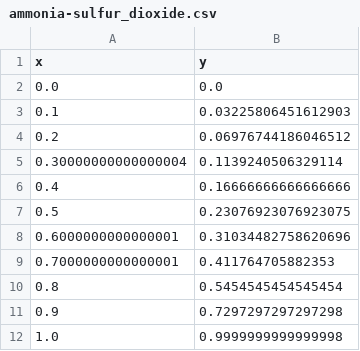
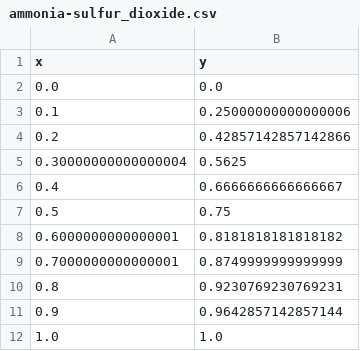
Before and after one commit to osl-pocs/fqlearn, a CSV file: src/data/ammonia-sulfur_dioxide.csv, drawn as a sheet.

```diff
--- a/src/data/ammonia-sulfur_dioxide.csv
+++ b/src/data/ammonia-sulfur_dioxide.csv
@@ -2,11 +2,11 @@ x,y
 0.0,0.0
-0.1,0.03225806451612903
-0.2,0.06976744186046512
-0.30000000000000004,0.1139240506329114
-0.4,0.16666666666666666
-0.5,0.23076923076923075
-0.6000000000000001,0.31034482758620696
-0.7000000000000001,0.411764705882353
-0.8,0.5454545454545454
-0.9,0.7297297297297298
-1.0,0.9999999999999998
+0.1,0.25000000000000006
+0.2,0.42857142857142866
+0.30000000000000004,0.5625
+0.4,0.6666666666666667
+0.5,0.75
+0.6000000000000001,0.8181818181818182
+0.7000000000000001,0.8749999999999999
+0.8,0.9230769230769231
+0.9,0.9642857142857144
+1.0,1.0
```
Also changed, not shown: src/data/hexane-heptane.csv, 5 other files.
